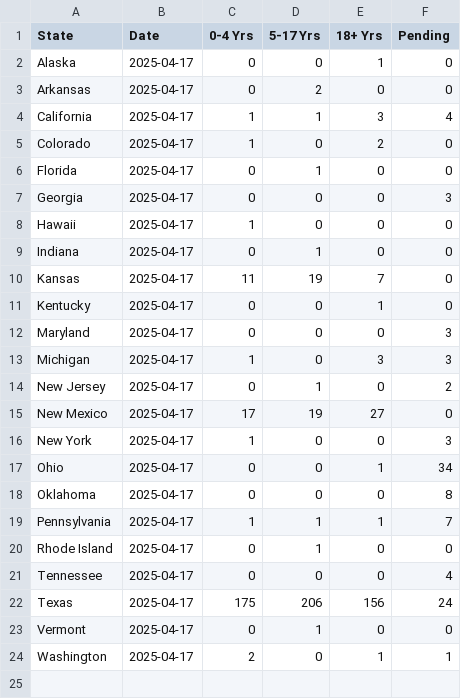
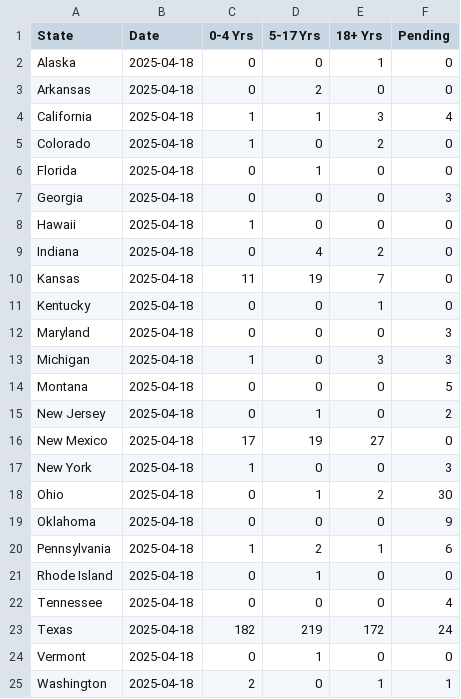
Before and after one commit to JHU-Measles-Tracking-Team/measles_US_data, a CSV file: measles_age_groups_by_state.csv, drawn as a sheet.

```diff
--- a/measles_age_groups_by_state.csv
+++ b/measles_age_groups_by_state.csv
@@ -1,24 +1,25 @@
 State,Date,0-4 Yrs,5-17 Yrs,18+ Yrs,Pending
-Alaska,2025-04-17,0,0,1,0
-Arkansas,2025-04-17,0,2,0,0
-California,2025-04-17,1,1,3,4
-Colorado,2025-04-17,1,0,2,0
-Florida,2025-04-17,0,1,0,0
-Georgia,2025-04-17,0,0,0,3
-Hawaii,2025-04-17,1,0,0,0
-Indiana,2025-04-17,0,1,0,0
-Kansas,2025-04-17,11,19,7,0
-Kentucky,2025-04-17,0,0,1,0
-Maryland,2025-04-17,0,0,0,3
-Michigan,2025-04-17,1,0,3,3
-New Jersey,2025-04-17,0,1,0,2
-New Mexico,2025-04-17,17,19,27,0
-New York,2025-04-17,1,0,0,3
-Ohio,2025-04-17,0,0,1,34
-Oklahoma,2025-04-17,0,0,0,8
-Pennsylvania,2025-04-17,1,1,1,7
-Rhode Island,2025-04-17,0,1,0,0
-Tennessee,2025-04-17,0,0,0,4
-Texas,2025-04-17,175,206,156,24
-Vermont,2025-04-17,0,1,0,0
-Washington,2025-04-17,2,0,1,1
+Alaska,2025-04-18,0,0,1,0
+Arkansas,2025-04-18,0,2,0,0
+California,2025-04-18,1,1,3,4
+Colorado,2025-04-18,1,0,2,0
+Florida,2025-04-18,0,1,0,0
+Georgia,2025-04-18,0,0,0,3
+Hawaii,2025-04-18,1,0,0,0
+Indiana,2025-04-18,0,4,2,0
+Kansas,2025-04-18,11,19,7,0
+Kentucky,2025-04-18,0,0,1,0
+Maryland,2025-04-18,0,0,0,3
+Michigan,2025-04-18,1,0,3,3
+Montana,2025-04-18,0,0,0,5
+New Jersey,2025-04-18,0,1,0,2
+New Mexico,2025-04-18,17,19,27,0
+New York,2025-04-18,1,0,0,3
+Ohio,2025-04-18,0,1,2,30
+Oklahoma,2025-04-18,0,0,0,9
+Pennsylvania,2025-04-18,1,2,1,6
+Rhode Island,2025-04-18,0,1,0,0
+Tennessee,2025-04-18,0,0,0,4
+Texas,2025-04-18,182,219,172,24
+Vermont,2025-04-18,0,1,0,0
+Washington,2025-04-18,2,0,1,1
```
Also changed, not shown: Top_states_time_series.csv, measles_US_cases.csv.
